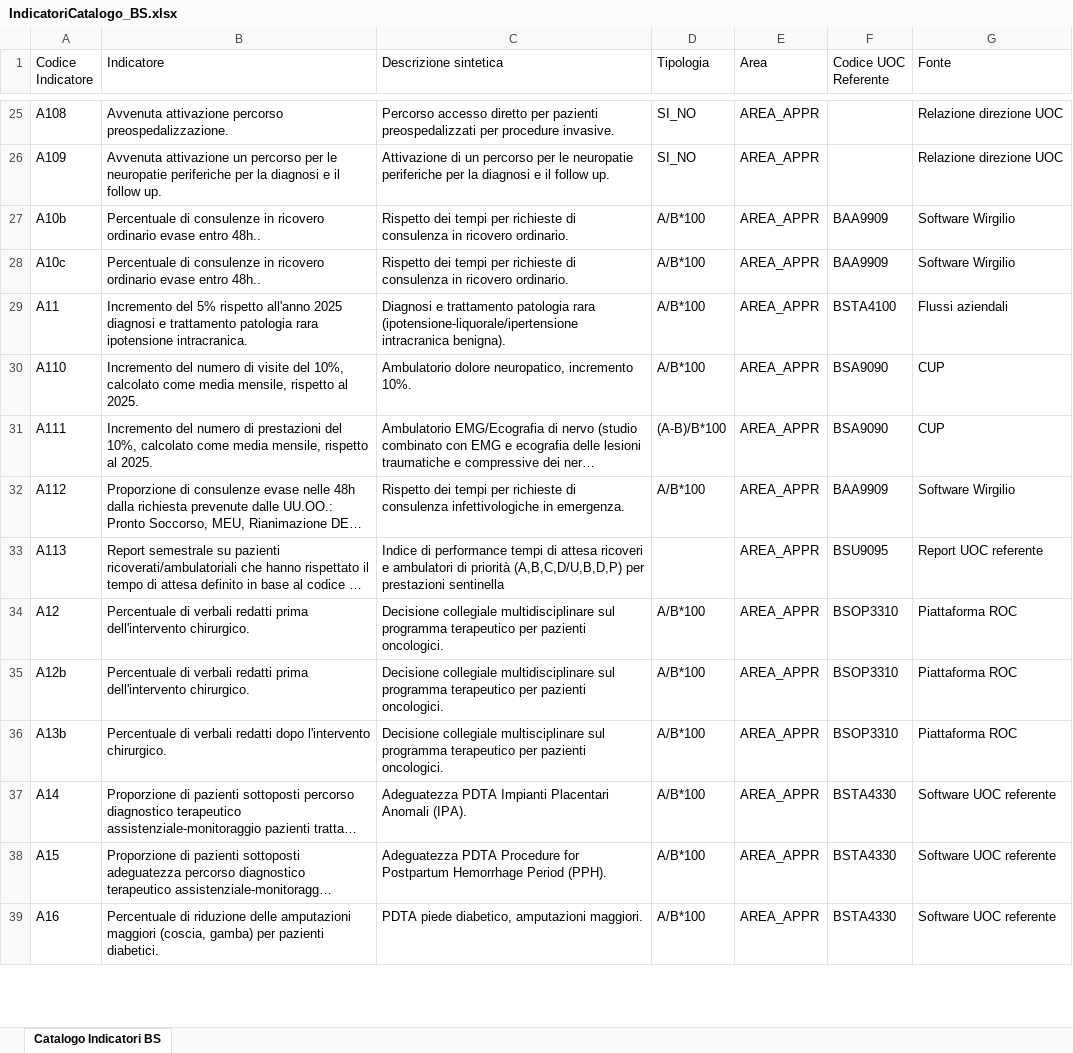
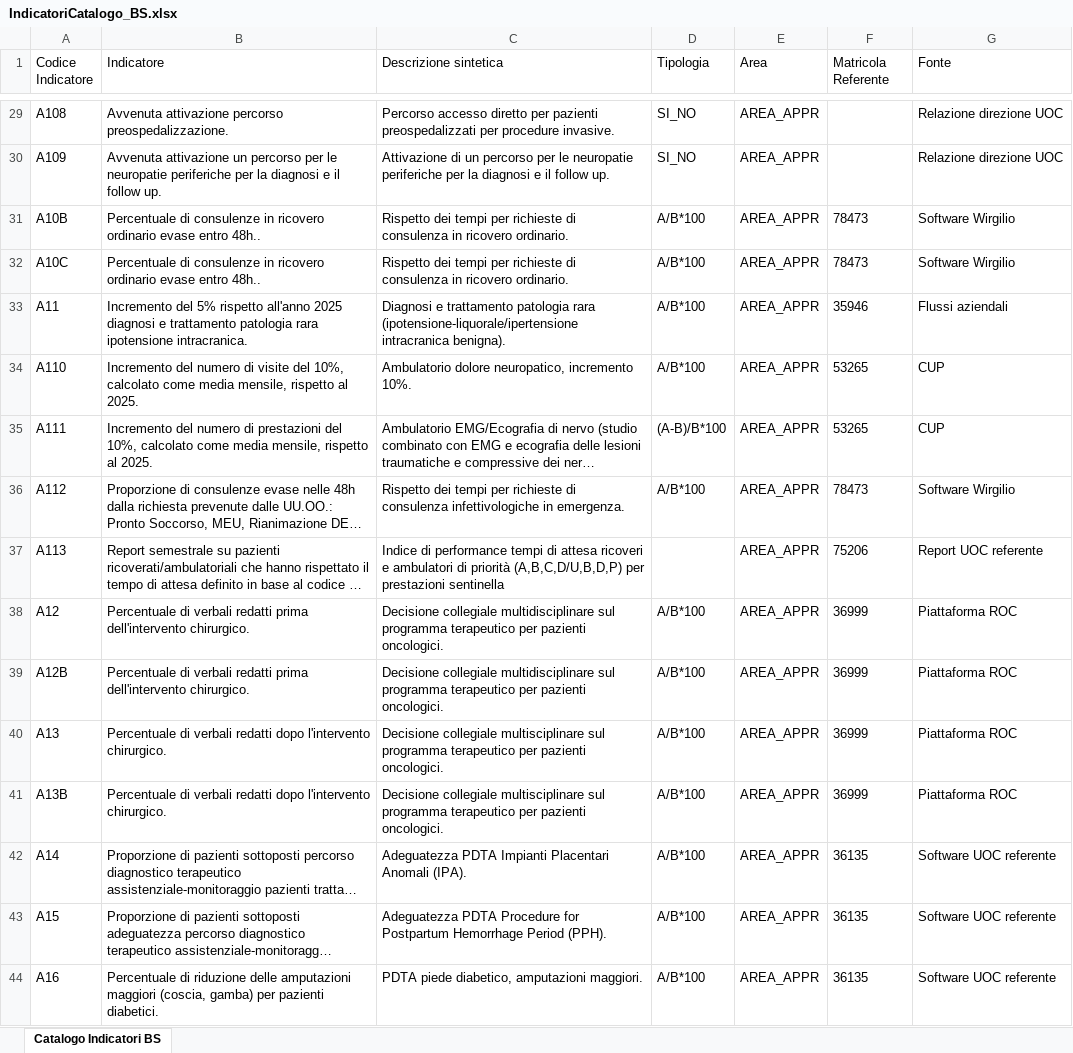
Before and after one commit to umarciano/gzoom-legacy, an Excel workbook: script/templates/IndicatoriCatalogo_BS.xlsx, sheet Catalogo Indicatori BS, drawn as a sheet; only a part is shown, gaps mark what is left out; long unchanged cells end in …; values as stored, in another font and other column widths than the file's, no borders; addresses are those after the commit; the diff covers the shown part only; the diff names each change by its address in the sheet, - before the commit and + after, or states it on an @@ line.

Commit message:
catalogo/import BS: ricostruzione da "codice NEW" + fix case, SI/NO graduati, alias BSEA0121
- Catalogo IndicatoriCatalogo_BS ricostruito dal master "codice NEW" (non piu' i Cd locali che
  collidevano, es. A01). Template WeRoot/WeMeasure/WeParty rigenerati coerenti (codici in MAIUSCOLO:
  il lookup glAccount dell'import misure e' case-sensitive -> evita "No glAccount accountCode='E06b'").
- genera_import_da_obiettivi.py:
  * is_sino "intelligente": Formula SI/NO ma fasce graduate (100/75/50/0) => valore diretto + fasce
    (ST69/ST69b/ST79), non binario;
  * UOC_ALIAS {BSEA0121->BSEA0120}: dato sporco anagrafica (stessa unita' fisica, +comparto BSEA0120C)
    -> gli indicatori BSEA0121 dell'Excel vanno sulla scheda BSEA0120. Vedi doc 08 §3.3.
- riconcilia_catalogo_indicatori.py: TIPO_OVERRIDE ST69/ST69b/ST79 = valore diretto.
- POST_IMPORT_FASCE_COMPLETO.sql rigenerato (fasce reali RNG_* per i 3 graduati inclusi).
- verifica-import/verifica-coerenza-import.spec.ts: fix codici scheda per-anno (strip 2026_ + filtro
  schede 2026) + stesso UOC_ALIAS. Esito: 594/594 OK, 0 critici.
- Pulizia template obsoleti: rimossi IMPORT_INDICATORI_ORGANIZZATIVI.xlsx e WeInterface_BS.xlsx;
  aggiunto REFERENTI_DA_DECIDERE.csv.

```diff
--- a/script/templates/IndicatoriCatalogo_BS.xlsx (sheet Catalogo Indicatori BS)
+++ b/script/templates/IndicatoriCatalogo_BS.xlsx (sheet Catalogo Indicatori BS)
-F1: Codice UOC Referente
+F1: Matricola Referente
-A31 (Codice Indicatore): A10b
+A31 (Codice Indicatore): A10B
-F31:F32 (Matricola Referente): BAA9909
+F31:F32 (Matricola Referente): 78473
-A32 (Codice Indicatore): A10c
+A32 (Codice Indicatore): A10C
-F33 (Matricola Referente): BSTA4100
+F33 (Matricola Referente): 35946
-F34:F35 (Matricola Referente): BSA9090
+F34:F35 (Matricola Referente): 53265
-F36 (Matricola Referente): BAA9909
+F36 (Matricola Referente): 78473
-F37 (Matricola Referente): BSU9095
+F37 (Matricola Referente): 75206
-F38:F40 (Matricola Referente): BSOP3310
+F38:F40 (Matricola Referente): 36999
-A39 (Codice Indicatore): A12b
+A39 (Codice Indicatore): A12B
-A40 (Codice Indicatore): A13b
+A40 (Codice Indicatore): A13
+row 41: A13B | Percentuale di verbali redatti dopo l'intervento chirurgico. | Decisione collegiale multisciplinare sul programma terapeutico per pazienti oncologici. | A/B*100 | AREA_APPR | 36999 | Piattaforma ROC
-F42:F44 (Matricola Referente): BSTA4330
+F42:F44 (Matricola Referente): 36135
```
Also changed, not shown: 47 added rows, 89 removed rows, 9 moved rows and 351 edited cells elsewhere in this sheet, script/templates/WeMeasureInterface_BS.xlsx, script/templates/WePartyInterface_BS.xlsx, 10 other files.
